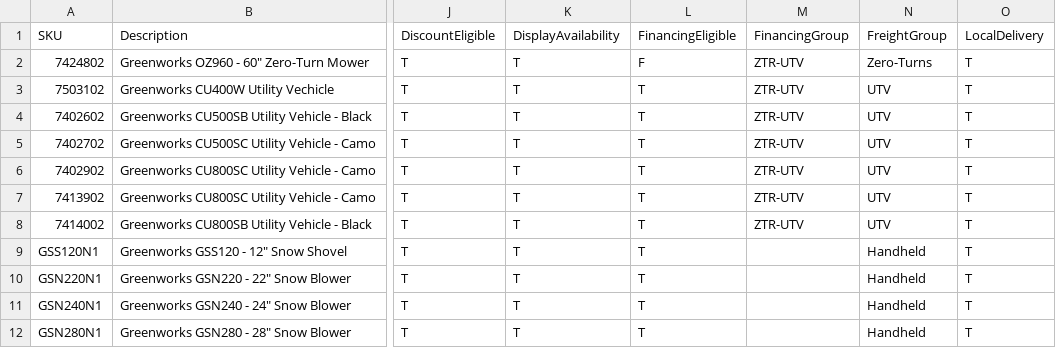
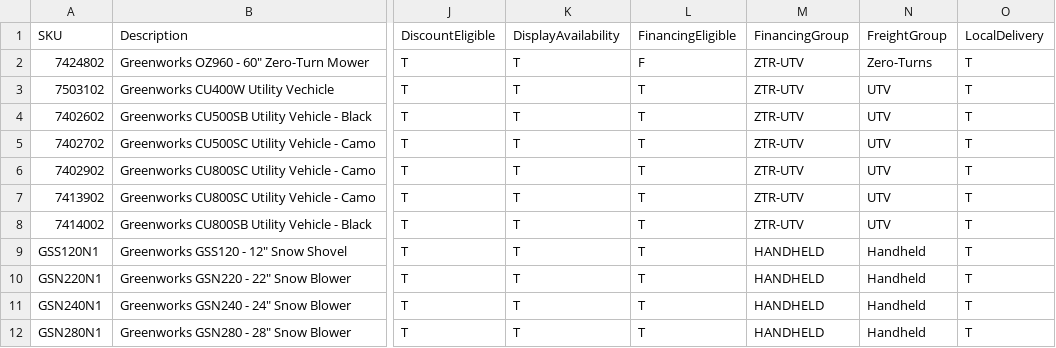
Before and after one commit to WestEndPower/westendpower-marketplace, a CSV file: brands/greenworks/data/products.csv, drawn as a sheet; only a part is shown, gaps mark what is left out; the diff names each change by its address in the sheet, - before the commit and + after, or states it on an @@ line.

Commit message:
Update Greenworks Marketplace catalog

```diff
--- a/brands/greenworks/data/products.csv
+++ b/brands/greenworks/data/products.csv
-M9:M12: (empty)
+M9:M12: HANDHELD
```
Also changed, not shown: 2 other files.
